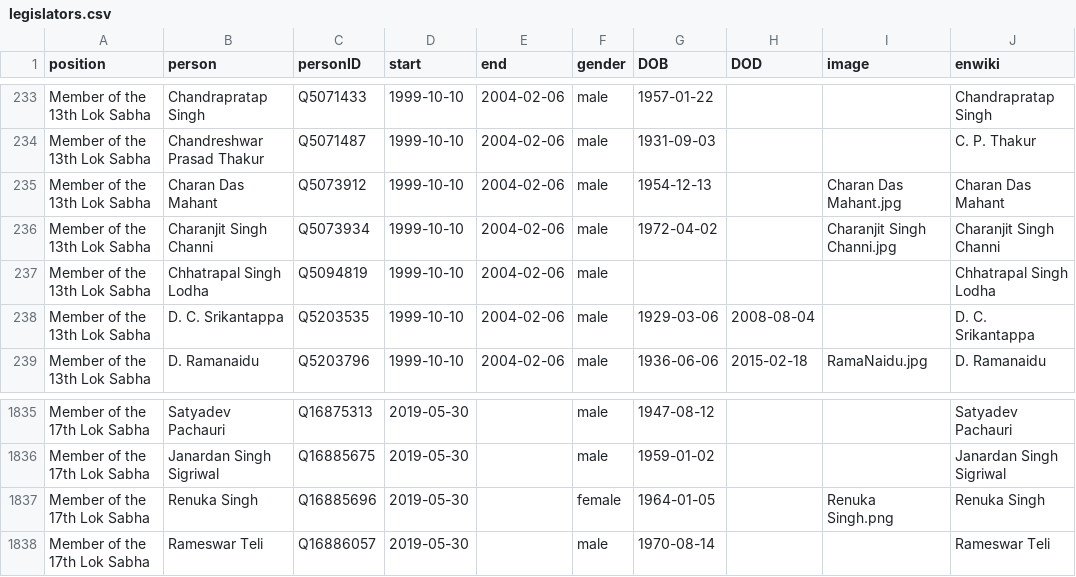
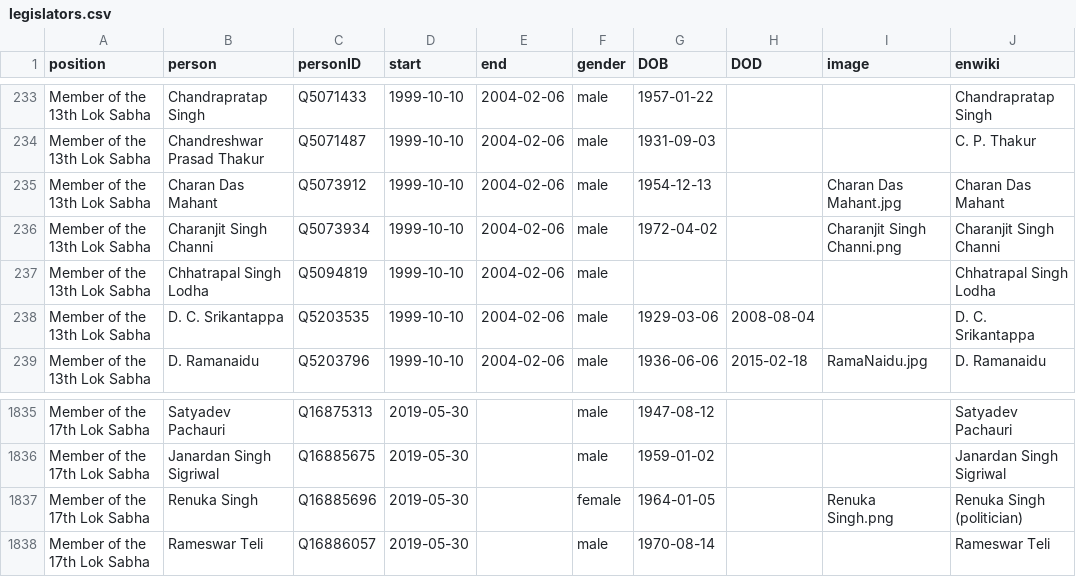
Before and after one commit to every-politician-scrapers/india-ministers, a CSV file: html/legislators.csv, drawn as a sheet; only a part is shown, gaps mark what is left out.

```diff
--- a/html/legislators.csv
+++ b/html/legislators.csv
@@ -235,3 +235,3 @@ Member of the 13th Lok Sabha,Chandreshwar Prasad Thakur,Q5071487,1999-10-10,2004
 Member of the 13th Lok Sabha,Charan Das Mahant,Q5073912,1999-10-10,2004-02-06,male,1954-12-13,,Charan Das Mahant.jpg,Charan Das Mahant
-Member of the 13th Lok Sabha,Charanjit Singh Channi,Q5073934,1999-10-10,2004-02-06,male,1972-04-02,,Charanjit Singh Channi.jpg,Charanjit Singh Channi
+Member of the 13th Lok Sabha,Charanjit Singh Channi,Q5073934,1999-10-10,2004-02-06,male,1972-04-02,,Charanjit Singh Channi.png,Charanjit Singh Channi
 Member of the 13th Lok Sabha,Chhatrapal Singh Lodha,Q5094819,1999-10-10,2004-02-06,male,,,,Chhatrapal Singh Lodha
@@ -1836,3 +1836,3 @@ Member of the 17th Lok Sabha,Satyadev Pachauri,Q16875313,2019-05-30,,male,1947-0
 Member of the 17th Lok Sabha,Janardan Singh Sigriwal,Q16885675,2019-05-30,,male,1959-01-02,,,Janardan Singh Sigriwal
-Member of the 17th Lok Sabha,Renuka Singh,Q16885696,2019-05-30,,female,1964-01-05,,Renuka Singh.png,Renuka Singh
+Member of the 17th Lok Sabha,Renuka Singh,Q16885696,2019-05-30,,female,1964-01-05,,Renuka Singh.png,Renuka Singh (politician)
 Member of the 17th Lok Sabha,Rameswar Teli,Q16886057,2019-05-30,,male,1970-08-14,,,Rameswar Teli
```
Also changed, not shown: html/current.csv, html/holders21.csv.
